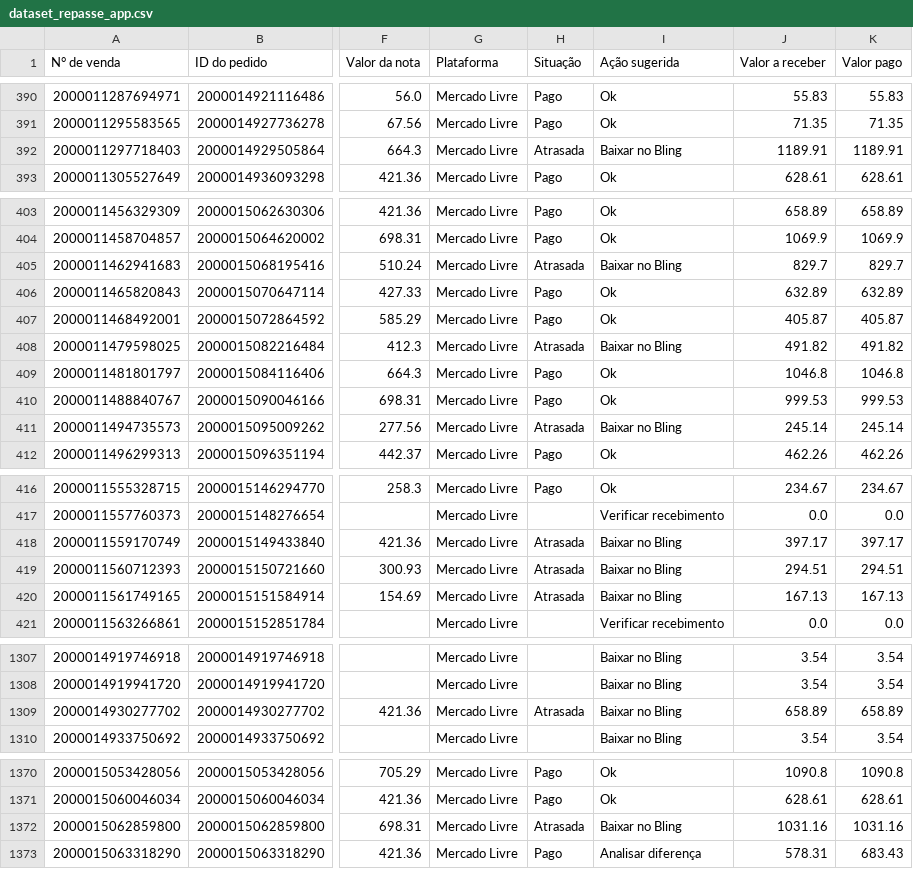
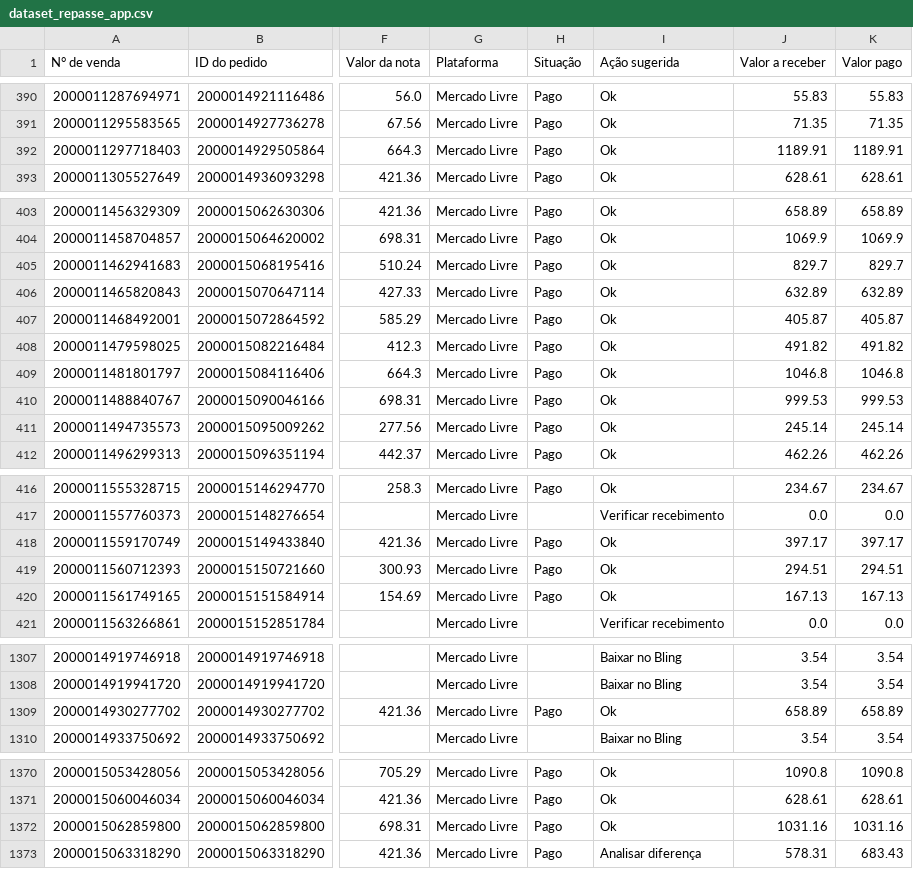
Before and after one commit to flaviacaetanoliveira-ui/FDL_Consultoria, a CSV file: data_products/default/antomoveis/repasse/current/dataset_repasse_app.csv, drawn as a sheet; only a part is shown, gaps mark what is left out; the diff names each change by its address in the sheet, - before the commit and + after, or states it on an @@ line.

```diff
--- a/data_products/default/antomoveis/repasse/current/dataset_repasse_app.csv
+++ b/data_products/default/antomoveis/repasse/current/dataset_repasse_app.csv
-H392 (Situação): Atrasada
+H392 (Situação): Pago
-I392 (Ação sugerida): Baixar no Bling
+I392 (Ação sugerida): Ok
-H405 (Situação): Atrasada
+H405 (Situação): Pago
-I405 (Ação sugerida): Baixar no Bling
+I405 (Ação sugerida): Ok
-H408 (Situação): Atrasada
+H408 (Situação): Pago
-I408 (Ação sugerida): Baixar no Bling
+I408 (Ação sugerida): Ok
-H411 (Situação): Atrasada
+H411 (Situação): Pago
-I411 (Ação sugerida): Baixar no Bling
+I411 (Ação sugerida): Ok
-H418:H420 (Situação): Atrasada
+H418:H420 (Situação): Pago
-I418:I420 (Ação sugerida): Baixar no Bling
+I418:I420 (Ação sugerida): Ok
-H1309 (Situação): Atrasada
+H1309 (Situação): Pago
-I1309 (Ação sugerida): Baixar no Bling
+I1309 (Ação sugerida): Ok
-H1372 (Situação): Atrasada
+H1372 (Situação): Pago
-I1372 (Ação sugerida): Baixar no Bling
+I1372 (Ação sugerida): Ok
```
Also changed, not shown: data_products/cliente_2/gama_home/repasse/current/dataset_repasse_app.csv, data_products/cliente_2/mega_star/devolucoes/current/dataset_devolucoes_app.csv, 40 other files.
